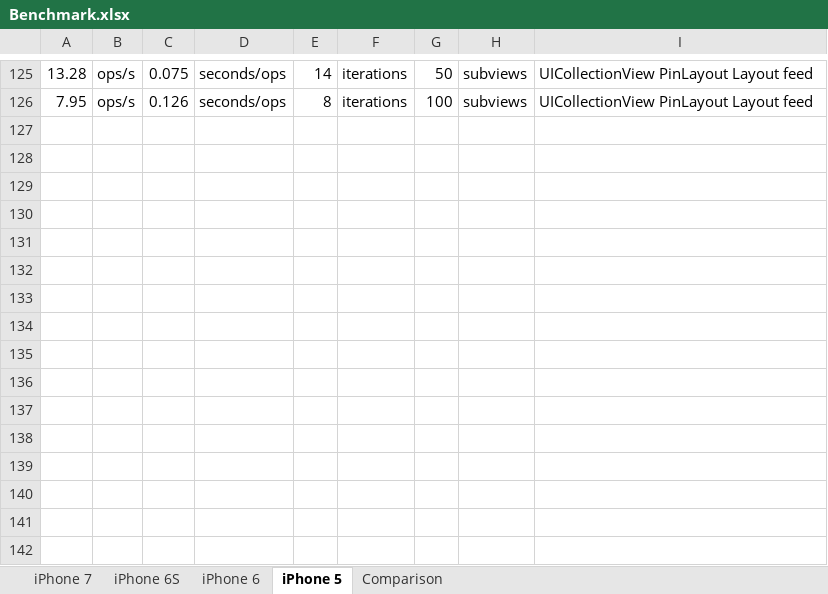
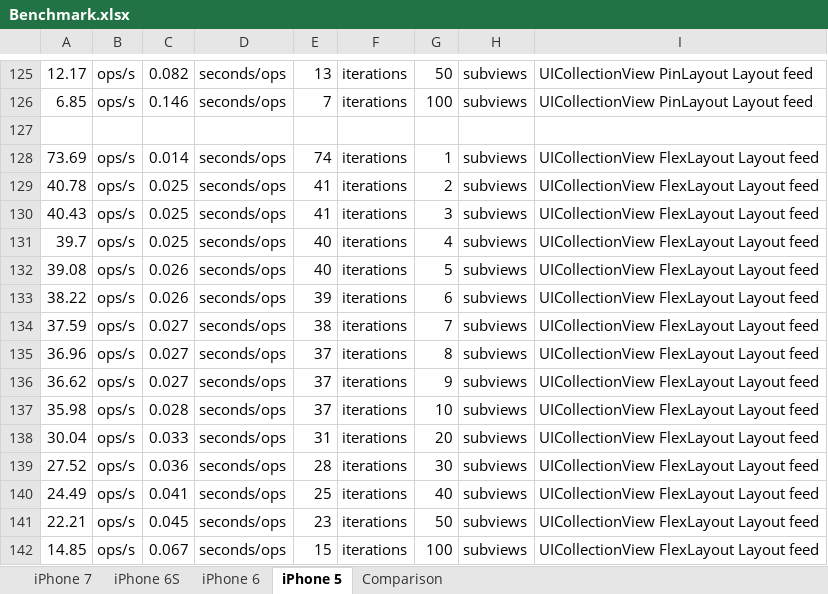
Before and after one commit to layoutBox/PinLayout, an Excel workbook: docs/Benchmark/Benchmark.xlsx, sheet iPhone 5, drawn as a sheet; only a part is shown, gaps mark what is left out; values as stored, in another font and other column widths than the file's, no borders; charts and pictures not drawn; the diff covers the shown part only; the diff names each change by its address in the sheet, - before the commit and + after, or states it on an @@ line.

```diff
--- a/docs/Benchmark/Benchmark.xlsx (sheet iPhone 5)
+++ b/docs/Benchmark/Benchmark.xlsx (sheet iPhone 5)
-A125: 13.28
+A125: 12.17
-C125: 0.075
+C125: 0.082
-E125: 14
+E125: 13
-A126: 7.95
+A126: 6.85
-C126: 0.126
+C126: 0.146
-E126: 8
+E126: 7
+row 127: (empty)
+row 128: 73.69 | ops/s | 0.014 | seconds/ops | 74 | iterations | 1 | subviews | UICollectionView FlexLayout Layout feed
+row 129: 40.78 | ops/s | 0.025 | seconds/ops | 41 | iterations | 2 | subviews | UICollectionView FlexLayout Layout feed
+row 130: 40.43 | ops/s | 0.025 | seconds/ops | 41 | iterations | 3 | subviews | UICollectionView FlexLayout Layout feed
+row 131: 39.7 | ops/s | 0.025 | seconds/ops | 40 | iterations | 4 | subviews | UICollectionView FlexLayout Layout feed
+row 132: 39.08 | ops/s | 0.026 | seconds/ops | 40 | iterations | 5 | subviews | UICollectionView FlexLayout Layout feed
+row 133: 38.22 | ops/s | 0.026 | seconds/ops | 39 | iterations | 6 | subviews | UICollectionView FlexLayout Layout feed
+row 134: 37.59 | ops/s | 0.027 | seconds/ops | 38 | iterations | 7 | subviews | UICollectionView FlexLayout Layout feed
+row 135: 36.96 | ops/s | 0.027 | seconds/ops | 37 | iterations | 8 | subviews | UICollectionView FlexLayout Layout feed
+row 136: 36.62 | ops/s | 0.027 | seconds/ops | 37 | iterations | 9 | subviews | UICollectionView FlexLayout Layout feed
+row 137: 35.98 | ops/s | 0.028 | seconds/ops | 37 | iterations | 10 | subviews | UICollectionView FlexLayout Layout feed
+row 138: 30.04 | ops/s | 0.033 | seconds/ops | 31 | iterations | 20 | subviews | UICollectionView FlexLayout Layout feed
+row 139: 27.52 | ops/s | 0.036 | seconds/ops | 28 | iterations | 30 | subviews | UICollectionView FlexLayout Layout feed
+row 140: 24.49 | ops/s | 0.041 | seconds/ops | 25 | iterations | 40 | subviews | UICollectionView FlexLayout Layout feed
+row 141: 22.21 | ops/s | 0.045 | seconds/ops | 23 | iterations | 50 | subviews | UICollectionView FlexLayout Layout feed
+row 142: 14.85 | ops/s | 0.067 | seconds/ops | 15 | iterations | 100 | subviews | UICollectionView FlexLayout Layout feed
```
Also changed, not shown: 30 edited cells elsewhere in this sheet, sheet iPhone 7, sheet iPhone 6, sheet Comparison, charts or pictures, 3 other files.
